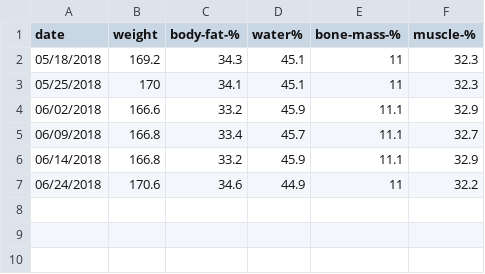
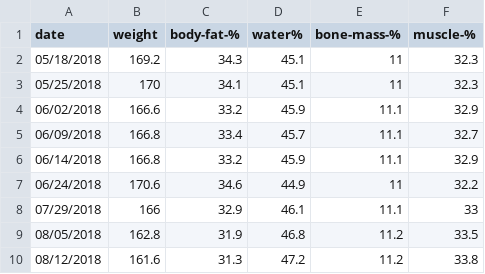
Before and after one commit to etcadinfinitum/plots, a CSV file: Climbing/weigh-ins.csv, drawn as a sheet.

```diff
--- a/Climbing/weigh-ins.csv
+++ b/Climbing/weigh-ins.csv
@@ -7 +7,4 @@ date,weight,body-fat-%,water%,bone-mass-%,muscle-%
 06/24/2018,170.6,34.6,44.9,11,32.2
+07/29/2018,166,32.9,46.1,11.1,33
+08/05/2018,162.8,31.9,46.8,11.2,33.5
+08/12/2018,161.6,31.3,47.2,11.2,33.8
```
Also changed, not shown: Climbing/session-times.csv, 2 other files.
